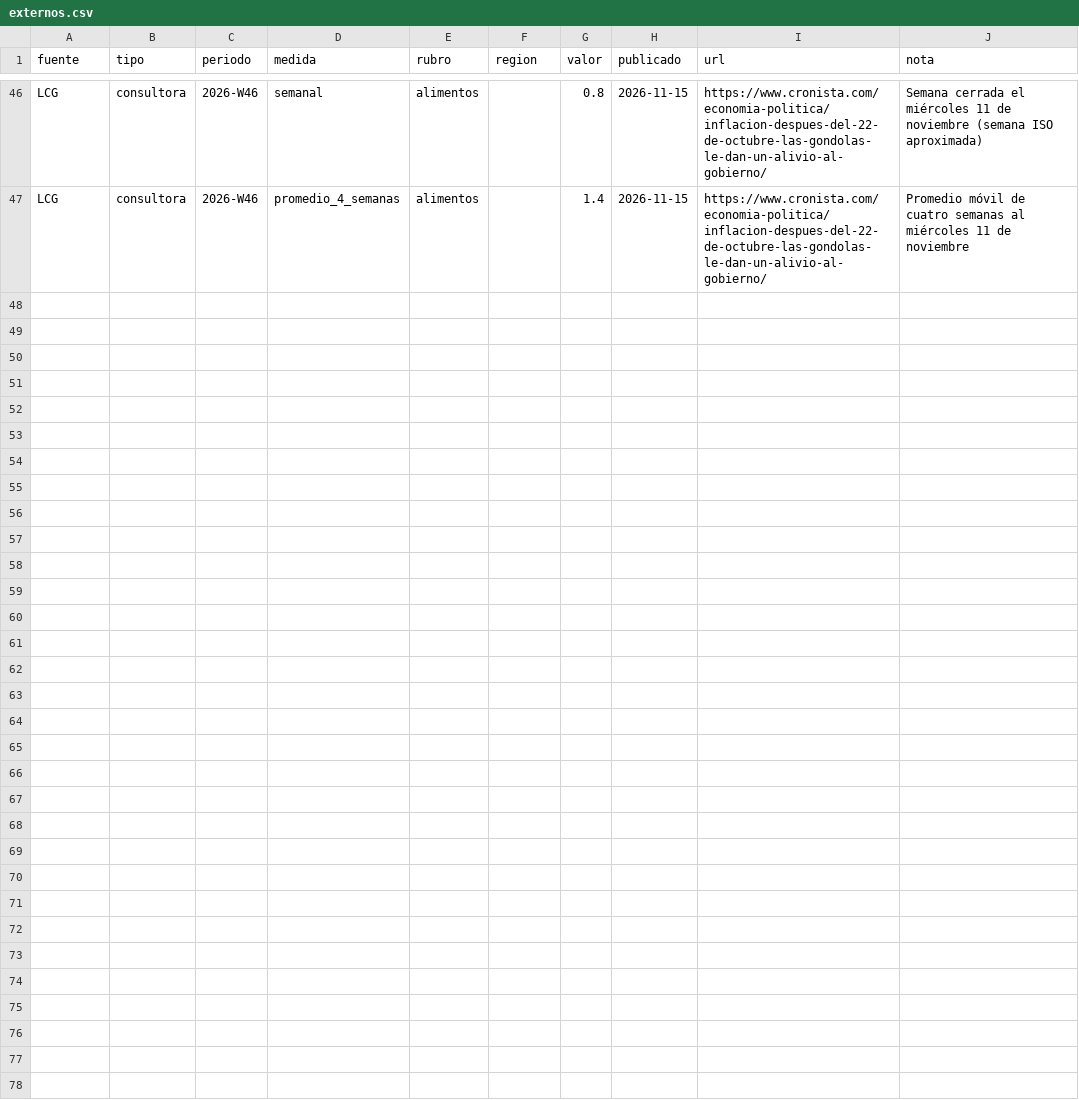
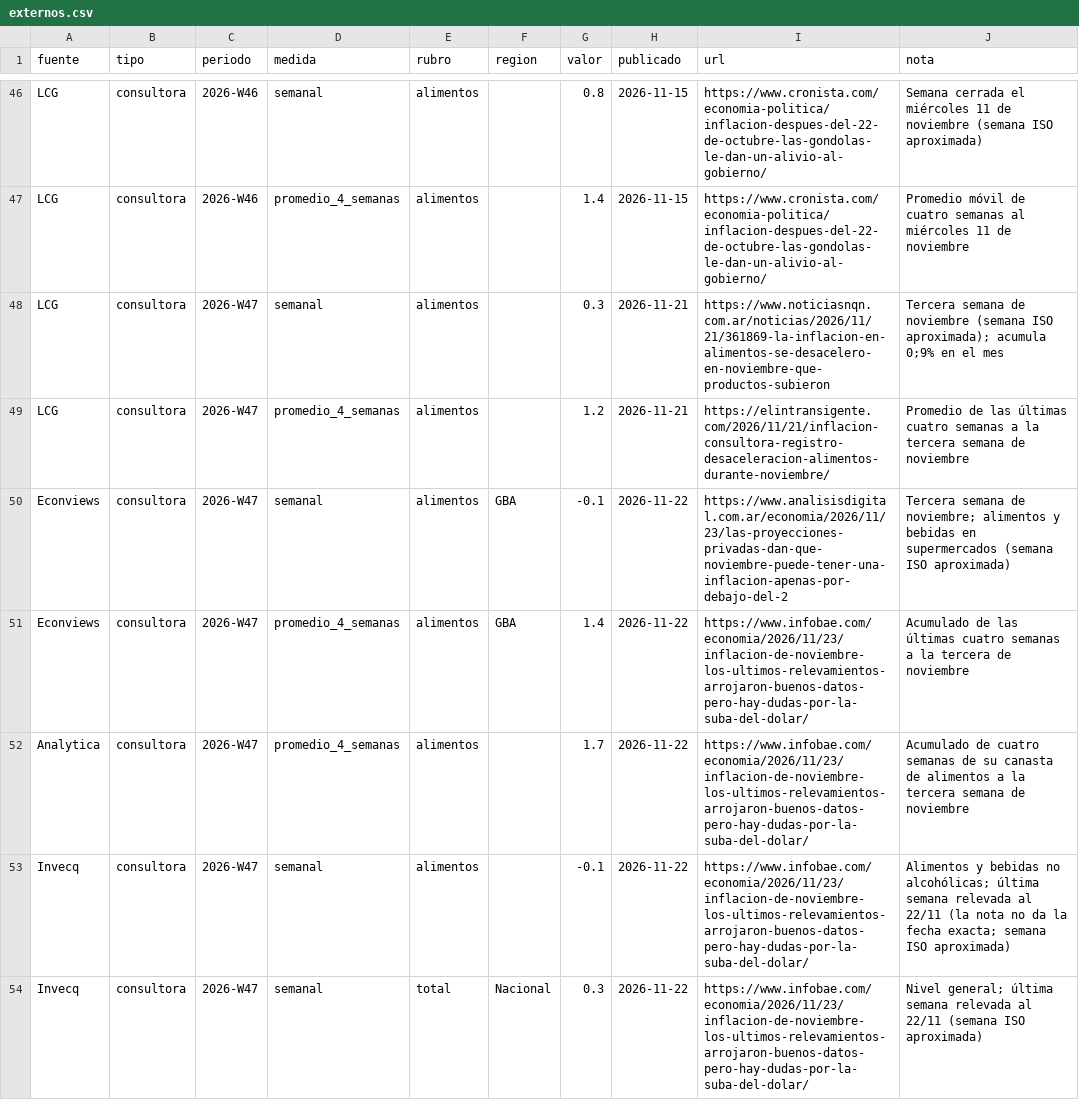
Before and after one commit to tadeobessega/ipceer, a CSV file: config/externos.csv, drawn as a sheet; only a part is shown, gaps mark what is left out.

```diff
--- a/config/externos.csv
+++ b/config/externos.csv
@@ -47 +47,8 @@ LCG,consultora,2026-W46,semanal,alimentos,,0.8,2026-11-15,https://www.cronista.c
 LCG,consultora,2026-W46,promedio_4_semanas,alimentos,,1.4,2026-11-15,https://www.cronista.com/economia-politica/inflacion-despues-del-22-de-octubre-las-gondolas-le-dan-un-alivio-al-gobierno/,Promedio móvil de cuatro semanas al miércoles 11 de noviembre
+LCG,consultora,2026-W47,semanal,alimentos,,0.3,2026-11-21,https://www.noticiasnqn.com.ar/noticias/2026/11/21/361869-la-inflacion-en-alimentos-se-desacelero-en-noviembre-que-productos-subieron,Tercera semana de noviembre (semana ISO aproximada); acumula 0;9% en el mes
+LCG,consultora,2026-W47,promedio_4_semanas,alimentos,,1.2,2026-11-21,https://elintransigente.com/2026/11/21/inflacion-consultora-registro-desaceleracion-alimentos-durante-noviembre/,Promedio de las últimas cuatro semanas a la tercera semana de noviembre
+Econviews,consultora,2026-W47,semanal,alimentos,GBA,-0.1,2026-11-22,https://www.analisisdigital.com.ar/economia/2026/11/23/las-proyecciones-privadas-dan-que-noviembre-puede-tener-una-inflacion-apenas-por-debajo-del-2,Tercera semana de noviembre; alimentos y bebidas en supermercados (semana ISO aproximada)
+Econviews,consultora,2026-W47,promedio_4_semanas,alimentos,GBA,1.4,2026-11-22,https://www.infobae.com/economia/2026/11/23/inflacion-de-noviembre-los-ultimos-relevamientos-arrojaron-buenos-datos-pero-hay-dudas-por-la-suba-del-dolar/,Acumulado de las últimas cuatro semanas a la tercera de noviembre
+Analytica,consultora,2026-W47,promedio_4_semanas,alimentos,,1.7,2026-11-22,https://www.infobae.com/economia/2026/11/23/inflacion-de-noviembre-los-ultimos-relevamientos-arrojaron-buenos-datos-pero-hay-dudas-por-la-suba-del-dolar/,Acumulado de cuatro semanas de su canasta de alimentos a la tercera semana de noviembre
+Invecq,consultora,2026-W47,semanal,alimentos,,-0.1,2026-11-22,https://www.infobae.com/economia/2026/11/23/inflacion-de-noviembre-los-ultimos-relevamientos-arrojaron-buenos-datos-pero-hay-dudas-por-la-suba-del-dolar/,Alimentos y bebidas no alcohólicas; última semana relevada al 22/11 (la nota no da la fecha exacta; semana ISO aproximada)
+Invecq,consultora,2026-W47,semanal,total,Nacional,0.3,2026-11-22,https://www.infobae.com/economia/2026/11/23/inflacion-de-noviembre-los-ultimos-relevamientos-arrojaron-buenos-datos-pero-hay-dudas-por-la-suba-del-dolar/,Nivel general; última semana relevada al 22/11 (semana ISO aproximada)
```
Also changed, not shown: 4 other files.
